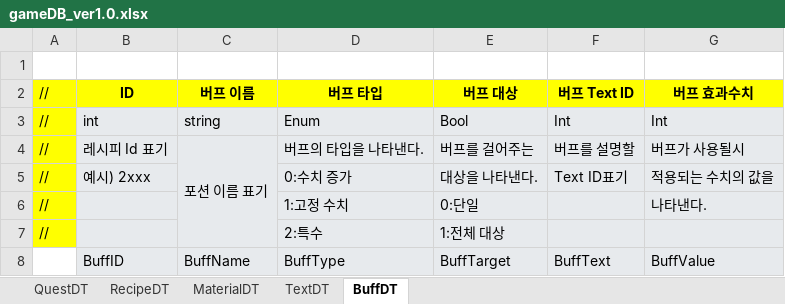
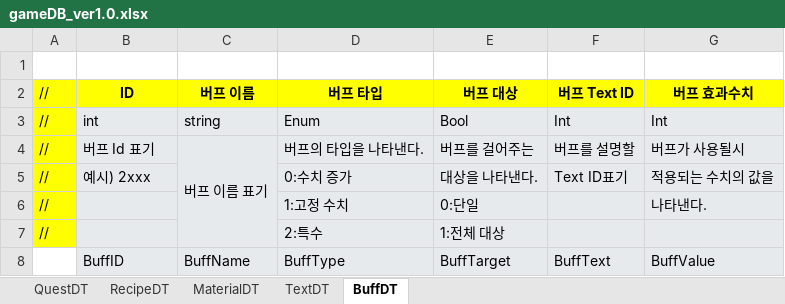
Before and after one commit to gws1017/BlackPotion, an Excel workbook: document/gameDB_ver1.0.xlsx, sheet BuffDT, drawn as a sheet; values as stored, in another font and other column widths than the file's, no borders; the diff names each change by its address in the sheet, - before the commit and + after, or states it on an @@ line.

Commit message:
오타수정

```diff
--- a/document/gameDB_ver1.0.xlsx (sheet BuffDT)
+++ b/document/gameDB_ver1.0.xlsx (sheet BuffDT)
-B4 (ID): 레시피 Id 표기
+B4 (ID): 버프 Id 표기
-C4 (버프 이름): 포션 이름 표기
+C4 (버프 이름): 버프 이름 표기
```
Also changed, not shown: sheet RecipeDT.
